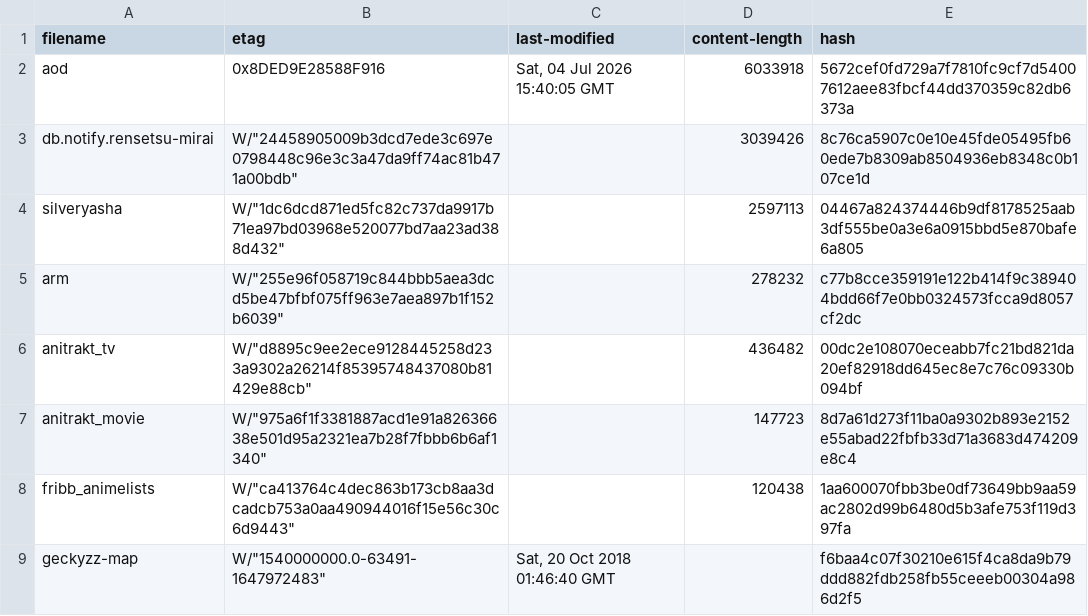
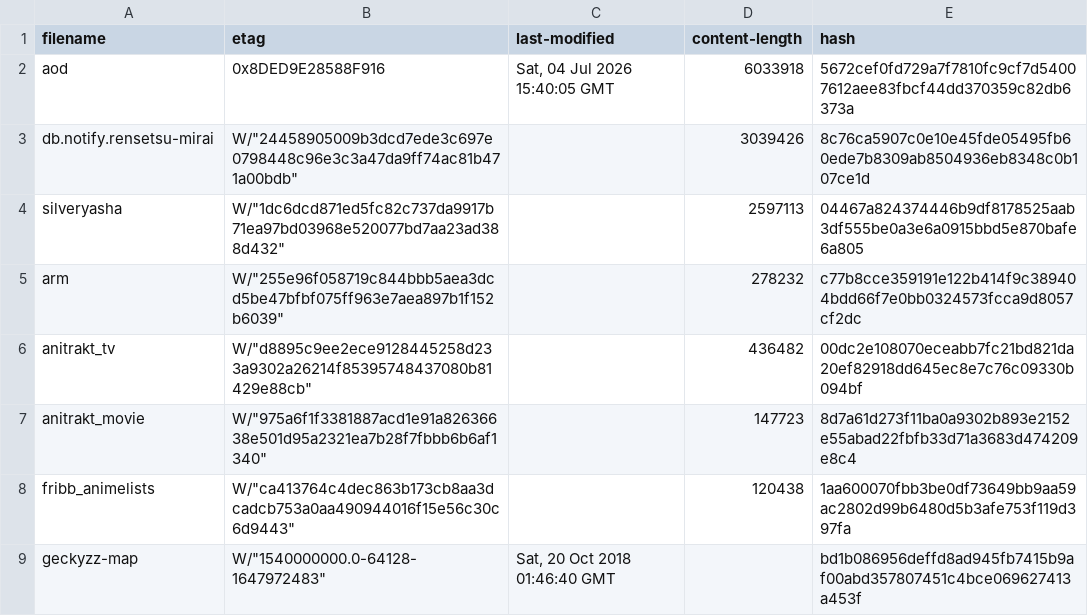
Before and after one commit to nattadasu/animeApi, a TSV file: database/raw/.downloader.tsv, drawn as a sheet.

```diff
--- a/database/raw/.downloader.tsv
+++ b/database/raw/.downloader.tsv
@@ -8,2 +8,2 @@ anitrakt_movie	W/"975a6f1f3381887acd1e91a82636638e501d95a2321ea7b28f7fbbb6b6af13
 fribb_animelists	W/"ca413764c4dec863b173cb8aa3dcadcb753a0aa490944016f15e56c30c6d9443"		120438	1aa600070fbb3be0df73649bb9aa59ac2802d99b6480d5b3afe753f119d397fa
-geckyzz-map	W/"1540000000.0-63491-1647972483"	Sat, 20 Oct 2018 01:46:40 GMT		f6baa4c07f30210e615f4ca8da9b79ddd882fdb258fb55ceeeb00304a986d2f5
+geckyzz-map	W/"1540000000.0-64128-1647972483"	Sat, 20 Oct 2018 01:46:40 GMT		bd1b086956deffd8ad945fb7415b9af00abd357807451c4bce069627413a453f
```
Also changed, not shown: database/raw/geckyzz-map.tsv, 14 other files.
